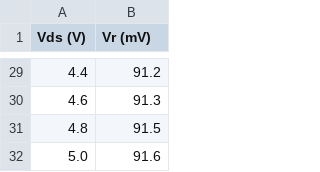
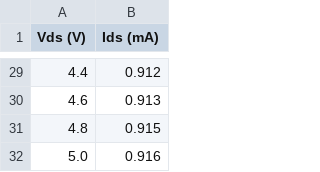
Before and after one commit to jhw305/Circuits-Lab, a CSV file: Spring2017/Lab2/data/nmos.csv, drawn as a sheet; only a part is shown, gaps mark what is left out; the diff covers the shown part only.

```diff
--- a/Spring2017/Lab2/data/nmos.csv
+++ b/Spring2017/Lab2/data/nmos.csv
@@ -1 +1 @@
-Vds (V) , Vr (mV)
+Vds (V) , Ids (mA)
@@ -29,4 +29,4 @@ Vds (V) , Vr (mV)
-4.4 , 91.2
-4.6 , 91.3
-4.8 , 91.5
-5.0 , 91.6
+4.4 , 0.912
+4.6 , 0.913
+4.8 , 0.915
+5.0 , 0.916
```
Also changed, not shown: 27 edited cells elsewhere in this file, Spring2017/Lab2/data/nmos_5v.csv, 19 other files.
